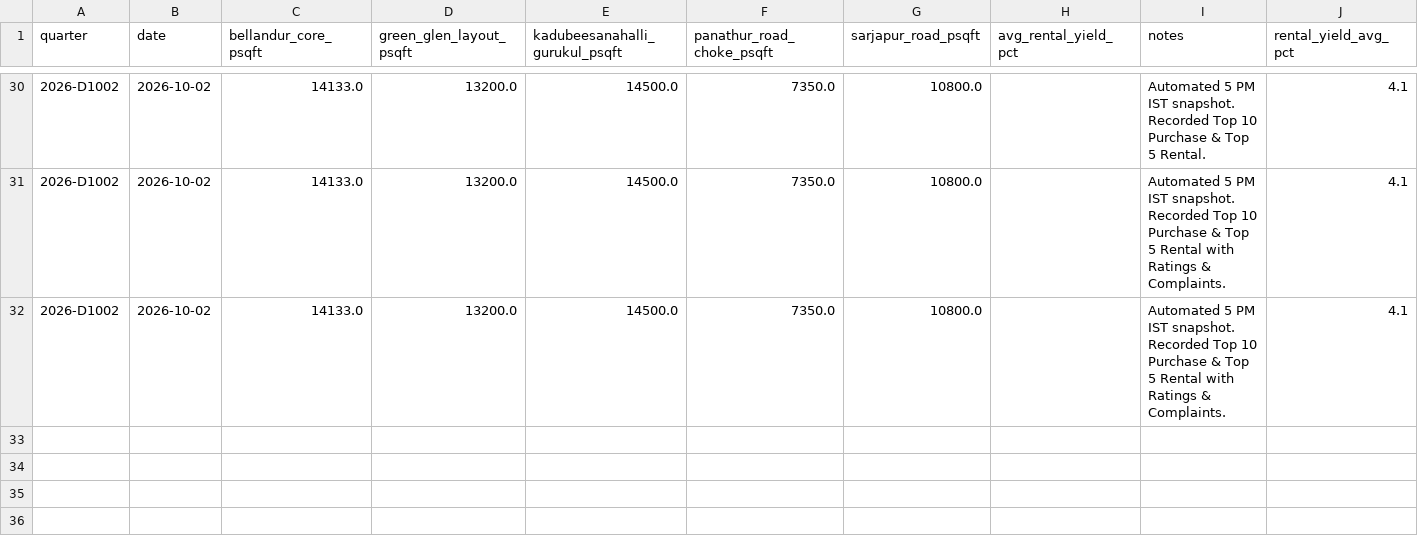
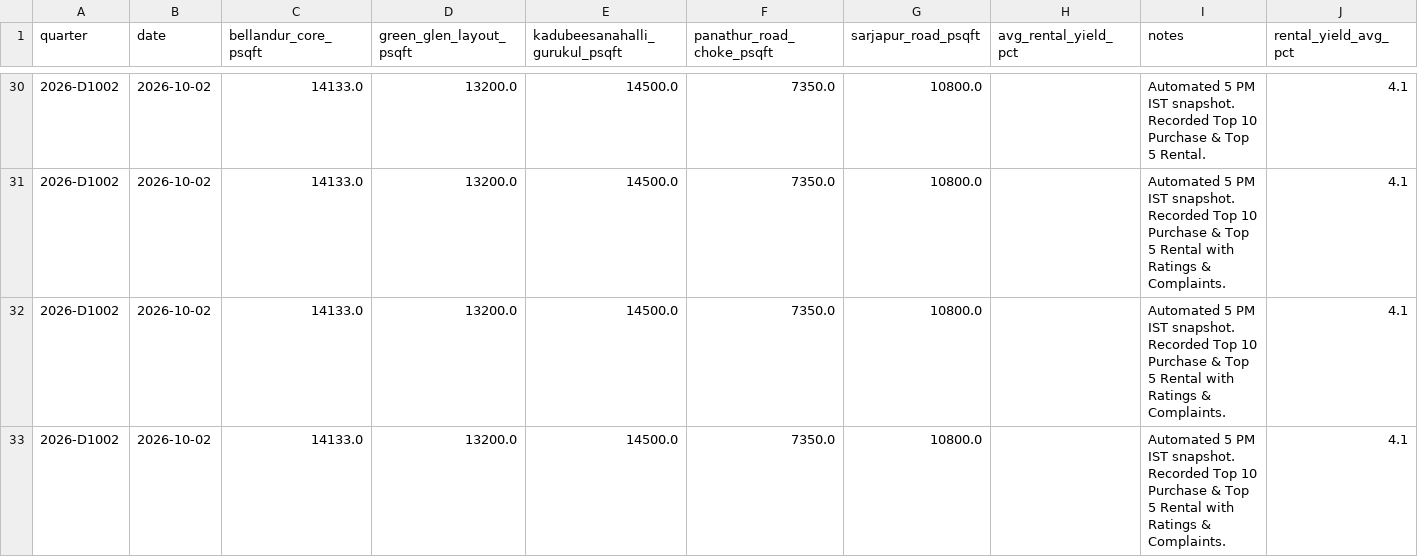
Before and after one commit to purntripathi-cmd/South-east-bengaluru-real-estate-radar, a CSV file: data/historical_prices.csv, drawn as a sheet; only a part is shown, gaps mark what is left out; the diff names each change by its address in the sheet, - before the commit and + after, or states it on an @@ line.

```diff
--- a/data/historical_prices.csv
+++ b/data/historical_prices.csv
+row 33: 2026-D1002 | 2026-10-02 | 14133.0 | 13200.0 | 14500.0 | 7350.0 | 10800.0 |  | Automated 5 PM IST snapshot. Recorded Top 10 Purchase & Top 5 Rental with Ratings & Complaints. | 4.1
```
Also changed, not shown: data/top_5_rental_daily.csv, 5 other files.
